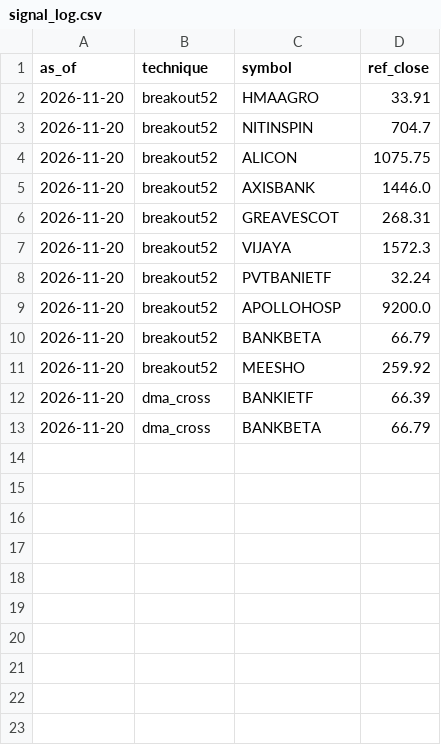
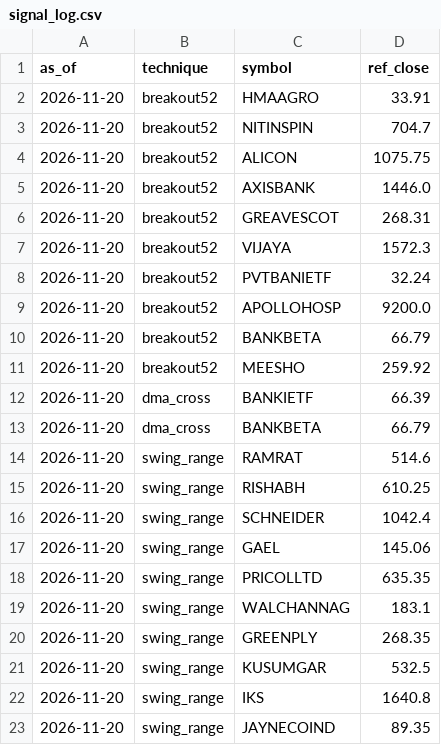
Before and after one commit to Chitin-Jain/swing-lab, a CSV file: data/signal_log.csv, drawn as a sheet; the diff names each change by its address in the sheet, - before the commit and + after, or states it on an @@ line.

```diff
--- a/data/signal_log.csv
+++ b/data/signal_log.csv
+row 14: 2026-11-20 | swing_range | RAMRAT | 514.6
+row 15: 2026-11-20 | swing_range | RISHABH | 610.25
+row 16: 2026-11-20 | swing_range | SCHNEIDER | 1042.4
+row 17: 2026-11-20 | swing_range | GAEL | 145.06
+row 18: 2026-11-20 | swing_range | PRICOLLTD | 635.35
+row 19: 2026-11-20 | swing_range | WALCHANNAG | 183.1
+row 20: 2026-11-20 | swing_range | GREENPLY | 268.35
+row 21: 2026-11-20 | swing_range | KUSUMGAR | 532.5
+row 22: 2026-11-20 | swing_range | IKS | 1640.8
+row 23: 2026-11-20 | swing_range | JAYNECOIND | 89.35
```
Also changed, not shown: 5 other files.
